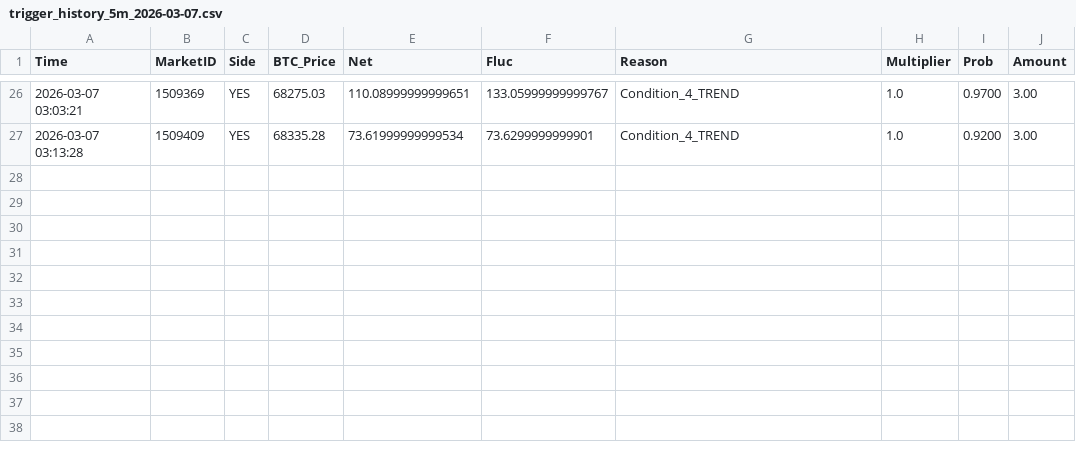
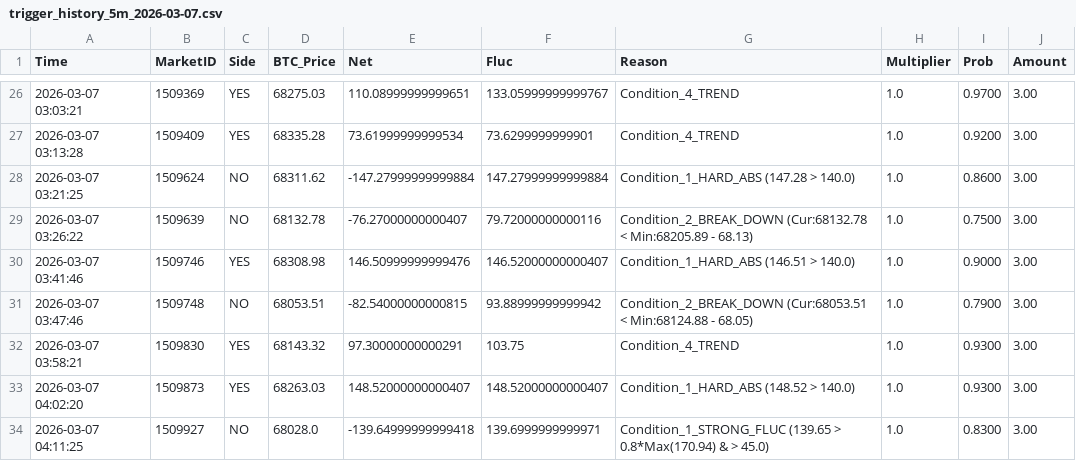
Before and after one commit to 649922737/polymarket, a CSV file: trigger_history_5m_2026-03-07.csv, drawn as a sheet; only a part is shown, gaps mark what is left out.

```diff
--- a/trigger_history_5m_2026-03-07.csv
+++ b/trigger_history_5m_2026-03-07.csv
@@ -27 +27,8 @@ Time,MarketID,Side,BTC_Price,Net,Fluc,Reason,Multiplier,Prob,Amount
 2026-03-07 03:13:28,1509409,YES,68335.28,73.61999999999534,73.6299999999901,Condition_4_TREND,1.0,0.9200,3.00
+2026-03-07 03:21:25,1509624,NO,68311.62,-147.27999999999884,147.27999999999884,Condition_1_HARD_ABS (147.28 > 140.0),1.0,0.8600,3.00
+2026-03-07 03:26:22,1509639,NO,68132.78,-76.27000000000407,79.72000000000116,Condition_2_BREAK_DOWN (Cur:68132.78 < Min:68205.89 - 68.13),1.0,0.7500,3.00
+2026-03-07 03:41:46,1509746,YES,68308.98,146.50999999999476,146.52000000000407,Condition_1_HARD_ABS (146.51 > 140.0),1.0,0.9000,3.00
+2026-03-07 03:47:46,1509748,NO,68053.51,-82.54000000000815,93.88999999999942,Condition_2_BREAK_DOWN (Cur:68053.51 < Min:68124.88 - 68.05),1.0,0.7900,3.00
+2026-03-07 03:58:21,1509830,YES,68143.32,97.30000000000291,103.75,Condition_4_TREND,1.0,0.9300,3.00
+2026-03-07 04:02:20,1509873,YES,68263.03,148.52000000000407,148.52000000000407,Condition_1_HARD_ABS (148.52 > 140.0),1.0,0.9300,3.00
+2026-03-07 04:11:25,1509927,NO,68028.0,-139.64999999999418,139.6999999999971,Condition_1_STRONG_FLUC (139.65 > 0.8*Max(170.94) & > 45.0),1.0,0.8300,3.00
```
Also changed, not shown: market_cycles_15m_2026-03-07.csv, market_cycles_5m_2026-03-07.csv, 5 other files.
